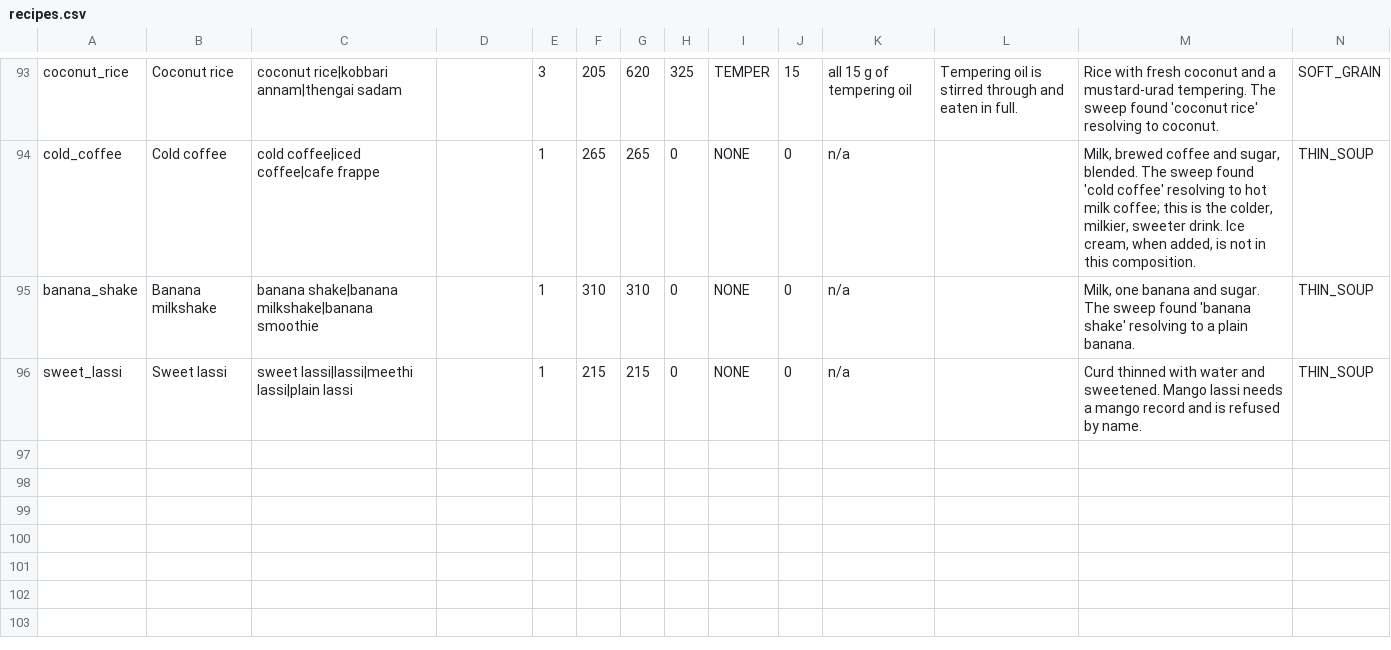
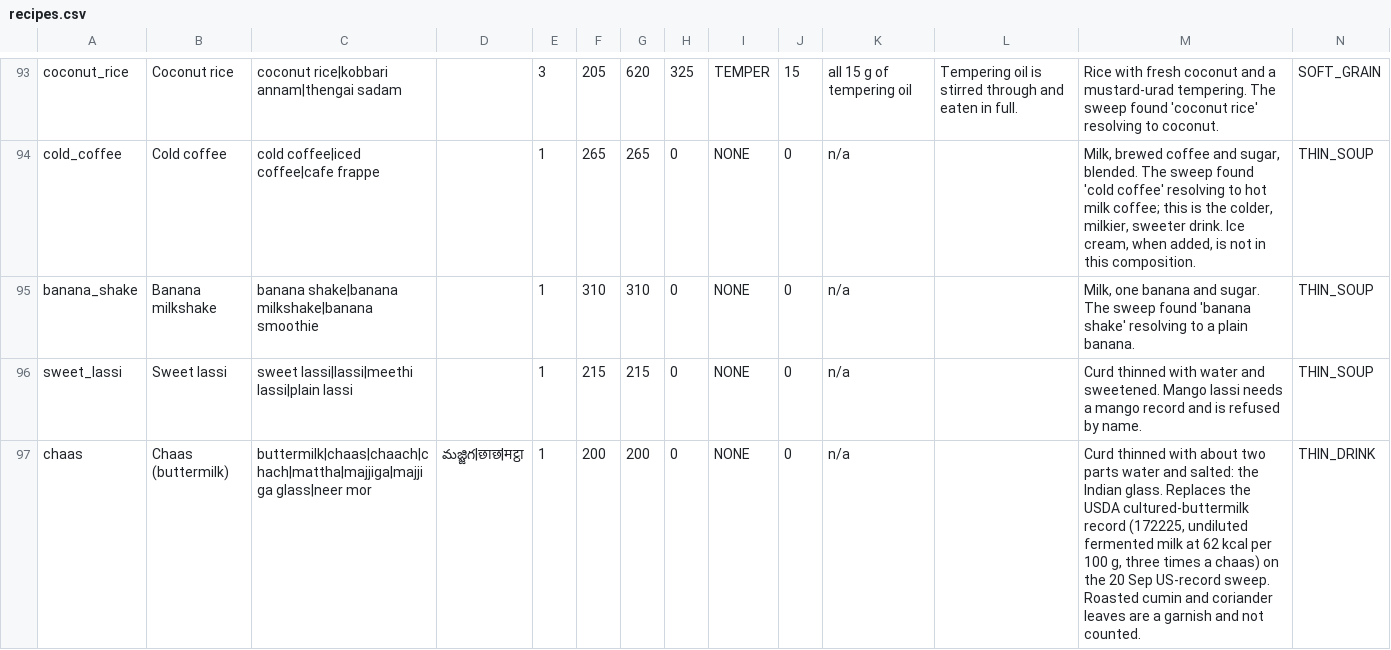
Before and after one commit to vedant7007/in2fit, a CSV file: data-authoring/recipes.csv, drawn as a sheet; only a part is shown, gaps mark what is left out; the diff names each change by its address in the sheet, - before the commit and + after, or states it on an @@ line.

```diff
--- a/data-authoring/recipes.csv
+++ b/data-authoring/recipes.csv
+row 97: chaas | Chaas (buttermilk) | buttermilk|chaas|chaach|chach|mattha|majjiga|majjiga glass|neer mor | మజ్జిగ|छाछ|मट्ठा | 1 | 200 | 200 | 0 | NONE | 0 | n/a |  | Curd thinned with about two parts water and salted: the Indian glass. Replaces the USDA cultured-buttermilk record (172225, undiluted fermented milk at 62 kcal per 100 g, three times a chaas) on the 20 Sep US-record sweep. Roasted cumin and coriander leaves are a garnish and not counted. | THIN_DRINK
```
Also changed, not shown: data-authoring/candidates.csv, data-authoring/ingredients.csv, 22 other files.
